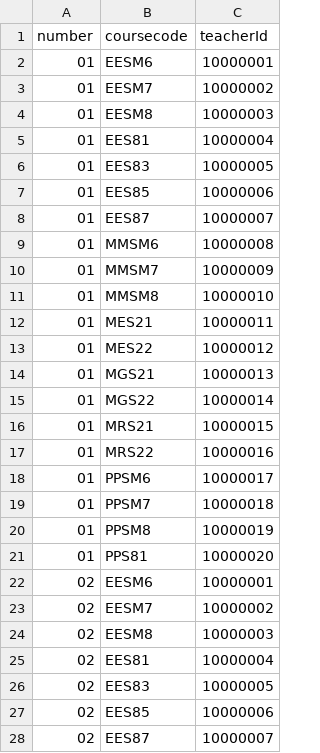
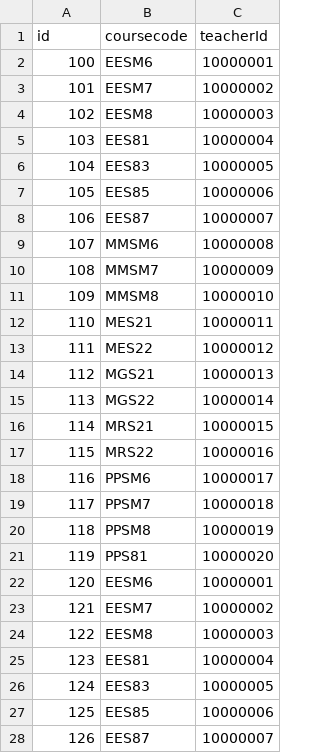
Before and after one commit to newlin47/csvquelizer, a CSV file: server/db/csv/sections.csv, drawn as a sheet; only a part is shown; the diff covers the shown part only.

```diff
--- a/server/db/csv/sections.csv
+++ b/server/db/csv/sections.csv
@@ -1,28 +1,28 @@
-number,coursecode,teacherId
-01,EESM6,10000001
-01,EESM7,10000002
-01,EESM8,10000003
-01,EES81,10000004
-01,EES83,10000005
-01,EES85,10000006
-01,EES87,10000007
-01,MMSM6,10000008
-01,MMSM7,10000009
-01,MMSM8,10000010
-01,MES21,10000011
-01,MES22,10000012
-01,MGS21,10000013
-01,MGS22,10000014
-01,MRS21,10000015
-01,MRS22,10000016
-01,PPSM6,10000017
-01,PPSM7,10000018
-01,PPSM8,10000019
-01,PPS81,10000020
-02,EESM6,10000001
-02,EESM7,10000002
-02,EESM8,10000003
-02,EES81,10000004
-02,EES83,10000005
-02,EES85,10000006
-02,EES87,10000007
+id,coursecode,teacherId
+100,EESM6,10000001
+101,EESM7,10000002
+102,EESM8,10000003
+103,EES81,10000004
+104,EES83,10000005
+105,EES85,10000006
+106,EES87,10000007
+107,MMSM6,10000008
+108,MMSM7,10000009
+109,MMSM8,10000010
+110,MES21,10000011
+111,MES22,10000012
+112,MGS21,10000013
+113,MGS22,10000014
+114,MRS21,10000015
+115,MRS22,10000016
+116,PPSM6,10000017
+117,PPSM7,10000018
+118,PPSM8,10000019
+119,PPS81,10000020
+120,EESM6,10000001
+121,EESM7,10000002
+122,EESM8,10000003
+123,EES81,10000004
+124,EES83,10000005
+125,EES85,10000006
+126,EES87,10000007
```
Also changed, not shown: 13 edited cells elsewhere in this file, server/db/csv/students.csv, 6 other files.
